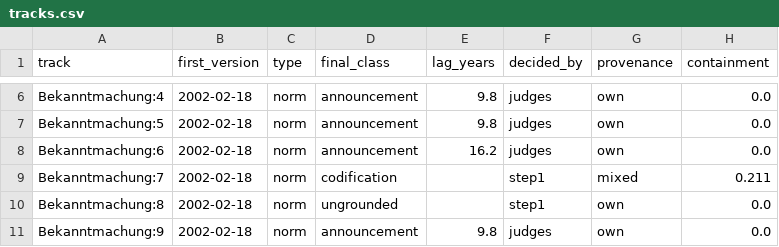
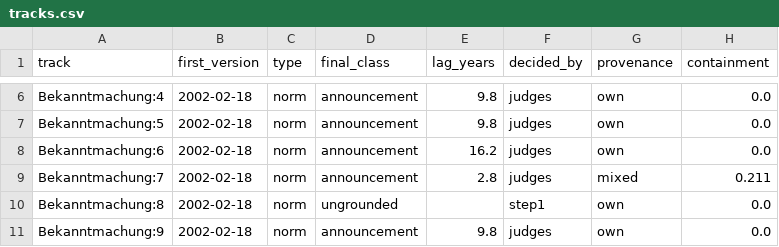
Before and after one commit to overthelex/secondlayer, a CSV file: data/weko-vertbek/tracks.csv, drawn as a sheet; only a part is shown, gaps mark what is left out.

```diff
--- a/data/weko-vertbek/tracks.csv
+++ b/data/weko-vertbek/tracks.csv
@@ -8,3 +8,3 @@ Bekanntmachung:5,2002-02-18,norm,announcement,9.8,judges,own,0.0
 Bekanntmachung:6,2002-02-18,norm,announcement,16.2,judges,own,0.0
-Bekanntmachung:7,2002-02-18,norm,codification,,step1,mixed,0.211
+Bekanntmachung:7,2002-02-18,norm,announcement,2.8,judges,mixed,0.211
 Bekanntmachung:8,2002-02-18,norm,ungrounded,,step1,own,0.0
```
Also changed, not shown: 9 other files.
